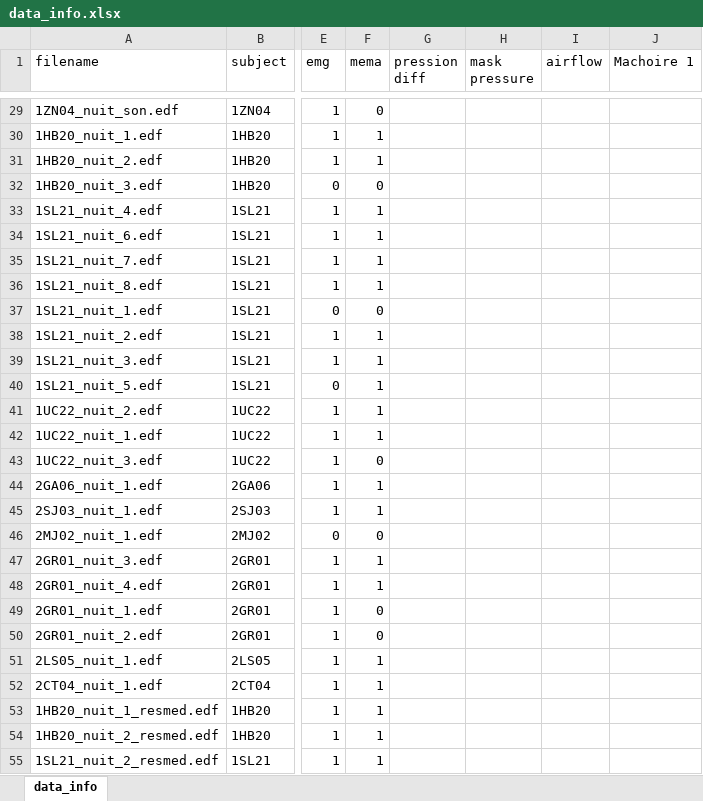
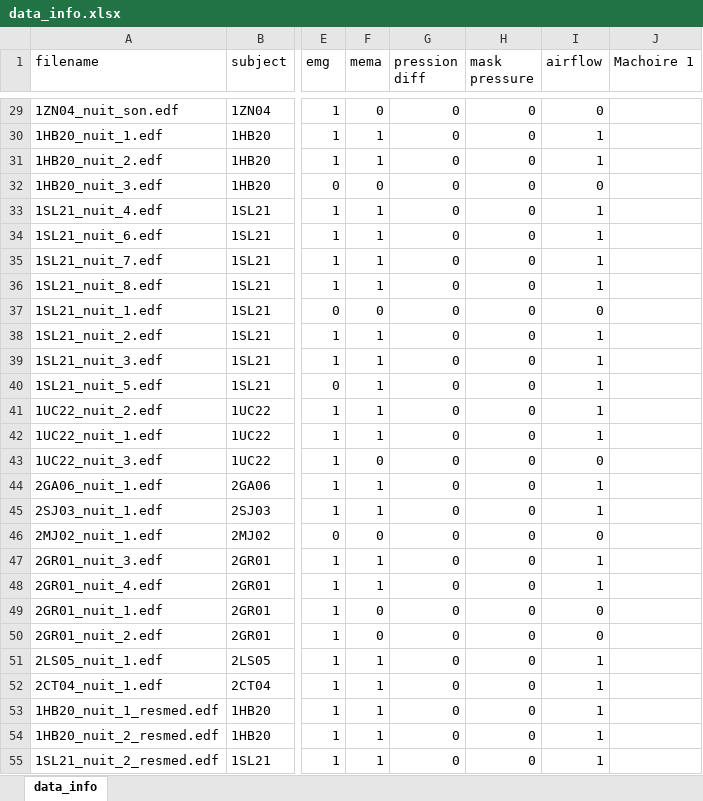
Before and after one commit to lkorczowski/Tinnitus-n-Sleep, an Excel workbook: notebooks/data/data_info.xlsx, sheet data_info, drawn as a sheet; only a part is shown, gaps mark what is left out; values as stored, in another font and other column widths than the file's, no borders; the diff covers the shown part only; the diff names each change by its address in the sheet, - before the commit and + after, or states it on an @@ line.

```diff
--- a/notebooks/data/data_info.xlsx (sheet data_info)
+++ b/notebooks/data/data_info.xlsx (sheet data_info)
-G29:G55 (pression diff): (empty)
+G29:G55 (pression diff): 0
-H29:H55 (mask pressure): (empty)
+H29:H55 (mask pressure): 0
-I29 (airflow): (empty)
+I29 (airflow): 0
-I30:I31 (airflow): (empty)
+I30:I31 (airflow): 1
-I32 (airflow): (empty)
+I32 (airflow): 0
-I33:I36 (airflow): (empty)
+I33:I36 (airflow): 1
-I37 (airflow): (empty)
+I37 (airflow): 0
-I38:I42 (airflow): (empty)
+I38:I42 (airflow): 1
-I43 (airflow): (empty)
+I43 (airflow): 0
-I44:I45 (airflow): (empty)
+I44:I45 (airflow): 1
-I46 (airflow): (empty)
+I46 (airflow): 0
-I47:I48 (airflow): (empty)
+I47:I48 (airflow): 1
-I49:I50 (airflow): (empty)
+I49:I50 (airflow): 0
-I51:I55 (airflow): (empty)
+I51:I55 (airflow): 1
```
Also changed, not shown: 90 edited cells elsewhere in this sheet, 4 other files.
